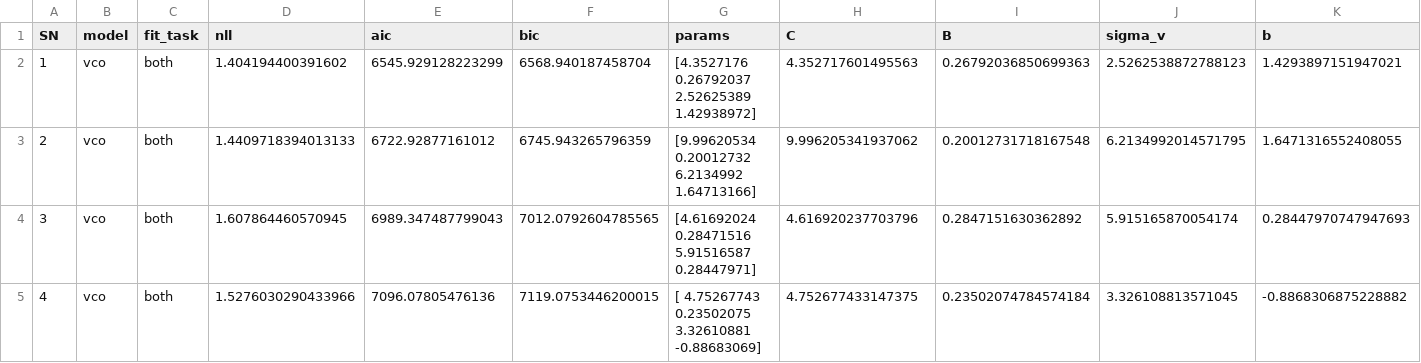
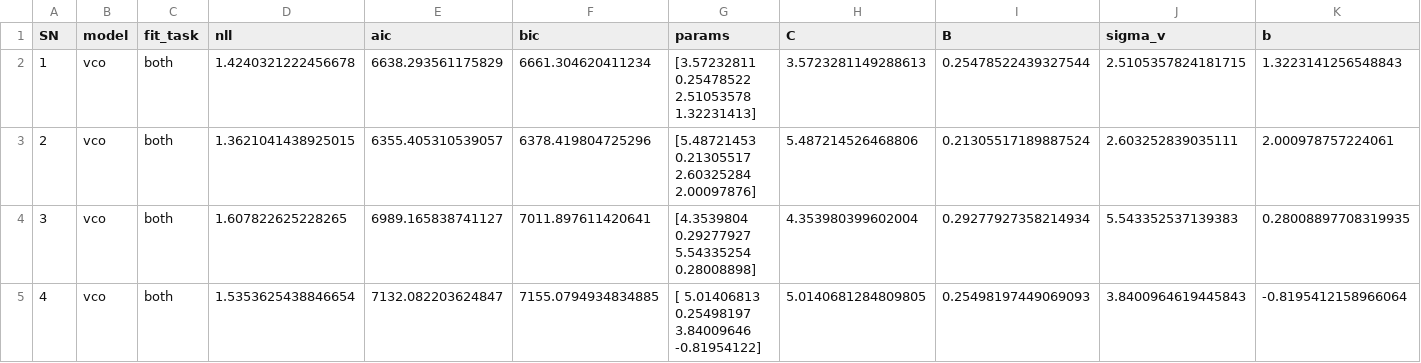
Before and after one commit to ccmlab-ubc/pertdetect-adapt, a CSV file: modeling/model-fits/nolapse_vco_simult.csv, drawn as a sheet; only a part is shown; the diff covers the shown part only.

```diff
--- a/modeling/model-fits/nolapse_vco_simult.csv
+++ b/modeling/model-fits/nolapse_vco_simult.csv
@@ -1,5 +1,5 @@
 SN,model,fit_task,nll,aic,bic,params,C,B,sigma_v,b
-1,vco,both,1.404194400391602,6545.929128223299,6568.940187458704,[4.3527176  0.26792037 2.52625389 1.42938972],4.352717601495563,0.26792036850699363,2.5262538872788123,1.4293897151947021
-2,vco,both,1.4409718394013133,6722.92877161012,6745.943265796359,[9.99620534 0.20012732 6.2134992  1.64713166],9.996205341937062,0.20012731718167548,6.2134992014571795,1.6471316552408055
-3,vco,both,1.607864460570945,6989.347487799043,7012.0792604785565,[4.61692024 0.28471516 5.91516587 0.28447971],4.616920237703796,0.2847151630362892,5.915165870054174,0.28447970747947693
-4,vco,both,1.5276030290433966,7096.07805476136,7119.0753446200015,[ 4.75267743  0.23502075  3.32610881 -0.88683069],4.752677433147375,0.23502074784574184,3.326108813571045,-0.8868306875228882
+1,vco,both,1.4240321222456678,6638.293561175829,6661.304620411234,[3.57232811 0.25478522 2.51053578 1.32231413],3.5723281149288613,0.25478522439327544,2.5105357824181715,1.3223141256548843
+2,vco,both,1.3621041438925015,6355.405310539057,6378.419804725296,[5.48721453 0.21305517 2.60325284 2.00097876],5.487214526468806,0.21305517189887524,2.603252839035111,2.000978757224061
+3,vco,both,1.607822625228265,6989.165838741127,7011.897611420641,[4.3539804  0.29277927 5.54335254 0.28008898],4.353980399602004,0.29277927358214934,5.543352537139383,0.28008897708319935
+4,vco,both,1.5353625438846654,7132.082203624847,7155.0794934834885,[ 5.01406813  0.25498197  3.84009646 -0.81954122],5.0140681284809805,0.25498197449069093,3.8400964619445843,-0.8195412158966064
```
Also changed, not shown: 95 edited cells elsewhere in this file, modeling/model-fits/SAVE_vco_sdt.csv, modeling/model-fits/fits_sdt.csv, 6 other files.
